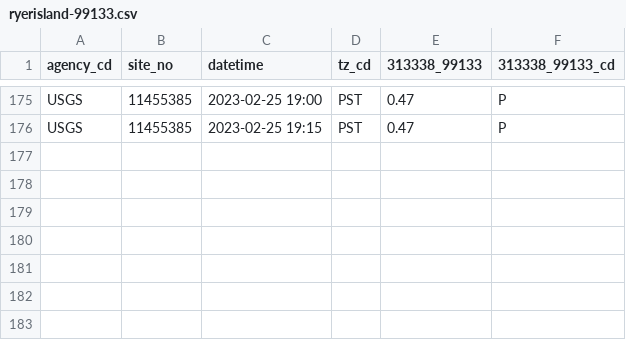
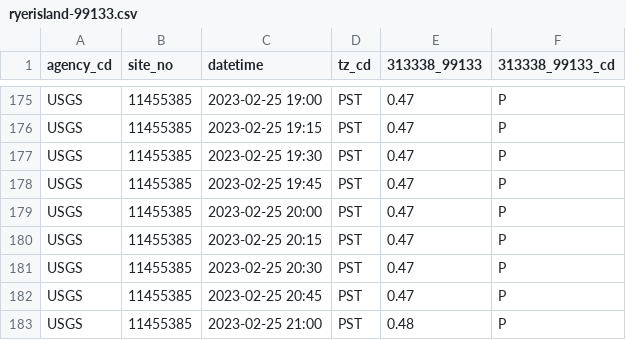
Before and after one commit to giantmagellan/etl_pipeline, a CSV file: waterpipeline/waterpipeline/data_samples/ryerisland-99133.csv, drawn as a sheet; only a part is shown, gaps mark what is left out; the diff names each change by its address in the sheet, - before the commit and + after, or states it on an @@ line.

```diff
--- a/waterpipeline/waterpipeline/data_samples/ryerisland-99133.csv
+++ b/waterpipeline/waterpipeline/data_samples/ryerisland-99133.csv
+row 177: USGS | 11455385 | 2023-02-25 19:30 | PST | 0.47 | P
+row 178: USGS | 11455385 | 2023-02-25 19:45 | PST | 0.47 | P
+row 179: USGS | 11455385 | 2023-02-25 20:00 | PST | 0.47 | P
+row 180: USGS | 11455385 | 2023-02-25 20:15 | PST | 0.47 | P
+row 181: USGS | 11455385 | 2023-02-25 20:30 | PST | 0.47 | P
+row 182: USGS | 11455385 | 2023-02-25 20:45 | PST | 0.47 | P
+row 183: USGS | 11455385 | 2023-02-25 21:00 | PST | 0.48 | P
```
Also changed, not shown: waterpipeline/waterpipeline/data_samples/ryerisland-00400.csv, waterpipeline/waterpipeline/data_samples/ryerisland-00480.csv, 7 other files.
